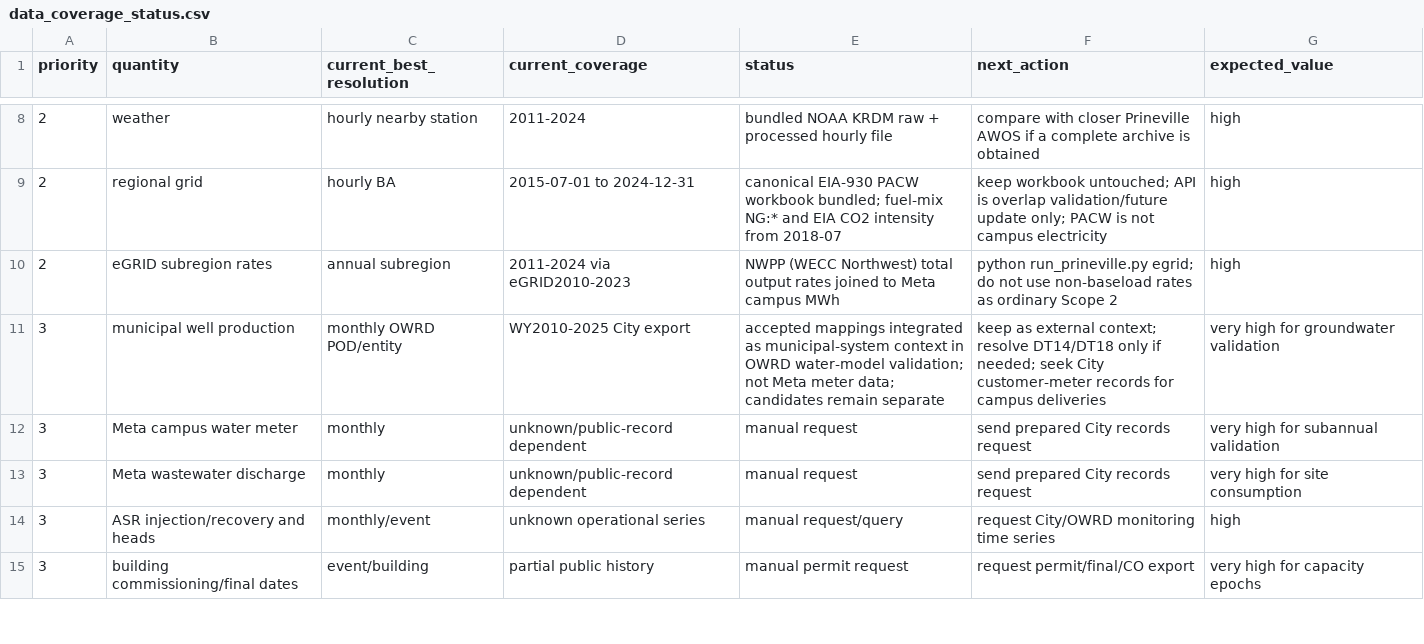
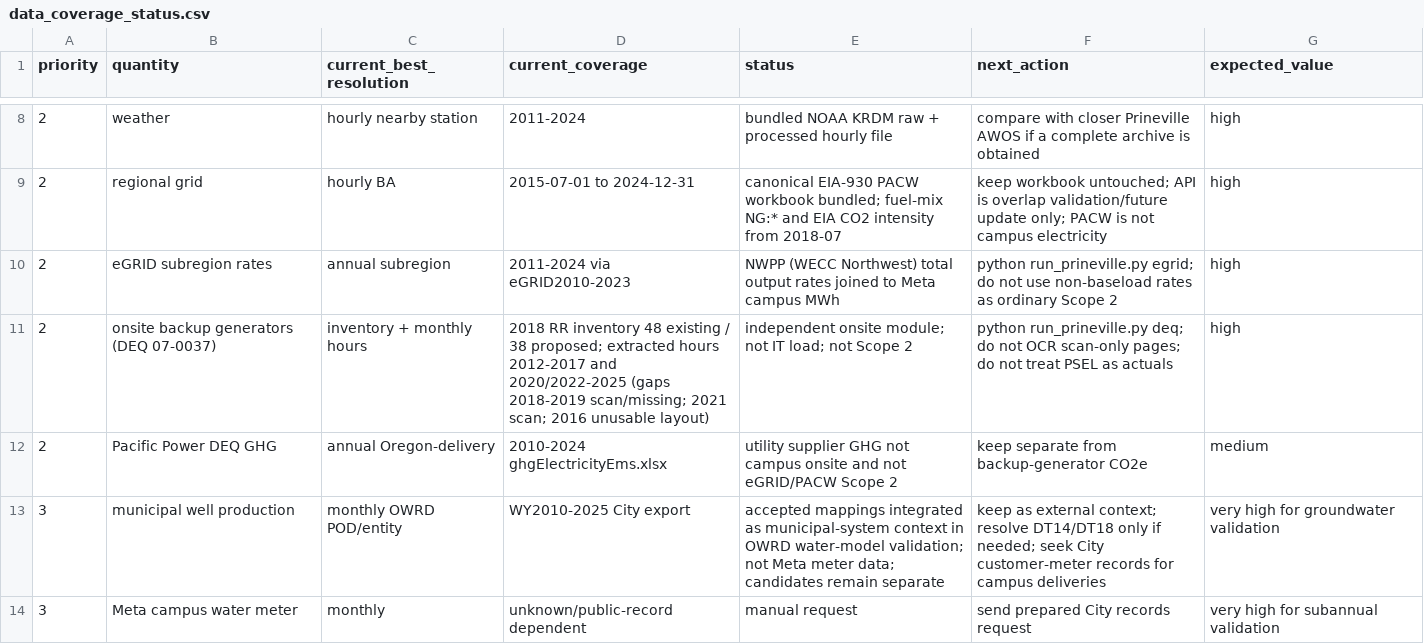
Before and after one commit to nicacevedo/data-center-externalities-modeling, a CSV file: Meta_Prineville_Oregon_v3/outputs/data_coverage_status.csv, drawn as a sheet; only a part is shown, gaps mark what is left out; the shorter side is filled out with more unchanged rows; the diff names each change by its address in the sheet, - before the commit and + after, or states it on an @@ line.

```diff
--- a/Meta_Prineville_Oregon_v3/outputs/data_coverage_status.csv
+++ b/Meta_Prineville_Oregon_v3/outputs/data_coverage_status.csv
+row 11: 2 | onsite backup generators (DEQ 07-0037) | inventory + monthly hours | 2018 RR inventory 48 existing / 38 proposed; extracted hours 2012-2017 and 2020/2022-2025 (gaps 2018-2019 scan/missing; 2021 scan; 2016 unusable layout) | independent onsite module; not IT load; not Scope 2 | python run_prineville.py deq; do not OCR scan-only pages; do not treat PSEL as actuals | high
+row 12: 2 | Pacific Power DEQ GHG | annual Oregon-delivery | 2010-2024 ghgElectricityEms.xlsx | utility supplier GHG not campus onsite and not eGRID/PACW Scope 2 | keep separate from backup-generator CO2e | medium
```
Also changed, not shown: Meta_Prineville_Oregon_v3/outputs/oregon_egrid_plant_consistency.csv, Meta_Prineville_Oregon_v3/outputs/oregon_exception_summary.csv, 24 other files.
